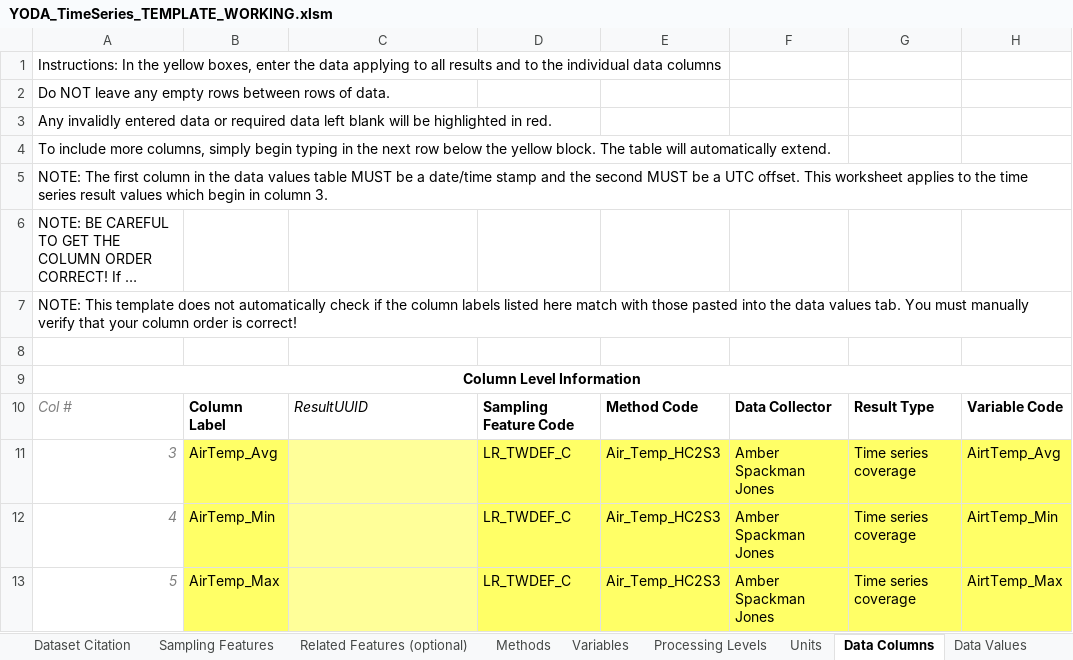
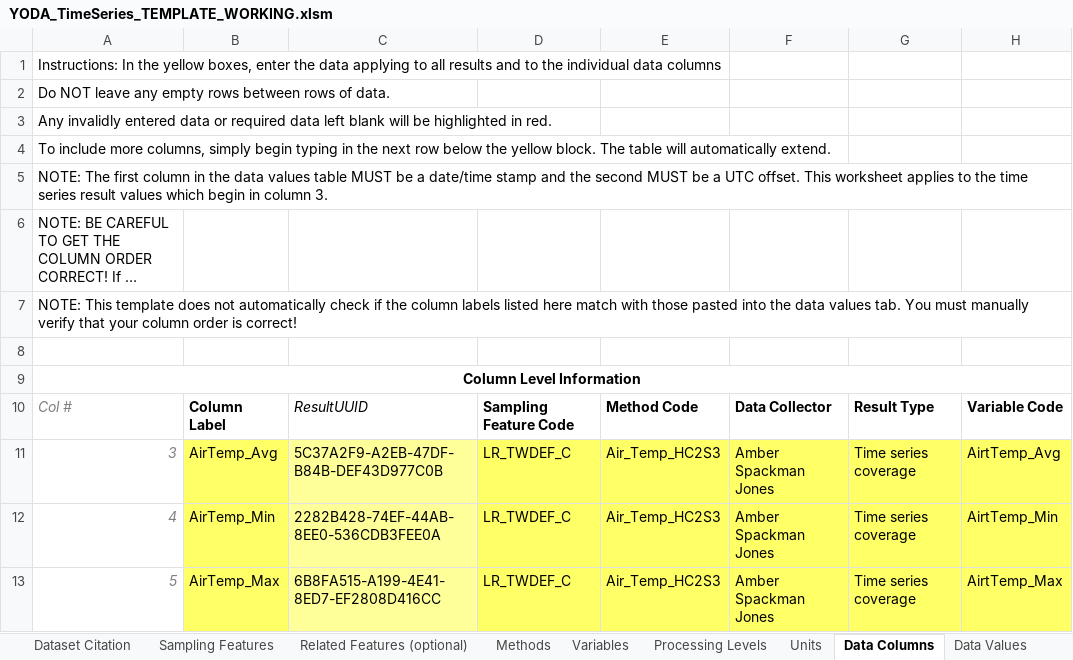
Before and after one commit to ODM2/YODA-File, an Excel workbook: ExcelTemplates/Prototypes/YODA_TimeSeries_TEMPLATE_WORKING.xlsm, sheet Data Columns, drawn as a sheet; only a part is shown; long unchanged cells end in …; values as stored, in another font and other column widths than the file's, no borders; charts and pictures and conditional formats and table styles not drawn; the diff names each change by its address in the sheet, - before the commit and + after, or states it on an @@ line.

```diff
--- a/ExcelTemplates/Prototypes/YODA_TimeSeries_TEMPLATE_WORKING.xlsm (sheet Data Columns)
+++ b/ExcelTemplates/Prototypes/YODA_TimeSeries_TEMPLATE_WORKING.xlsm (sheet Data Columns)
-C11: (empty)
+C11: 5C37A2F9-A2EB-47DF-B84B-DEF43D977C0B
-C12: (empty)
+C12: 2282B428-74EF-44AB-8EE0-536CDB3FEE0A
-C13: (empty)
+C13: 6B8FA515-A199-4E41-8ED7-EF2808D416CC
```
Also changed, not shown: sheet Sampling Features, sheet YODA Header Blocks, sheet YODA File, sheet Instructions, charts or pictures.
